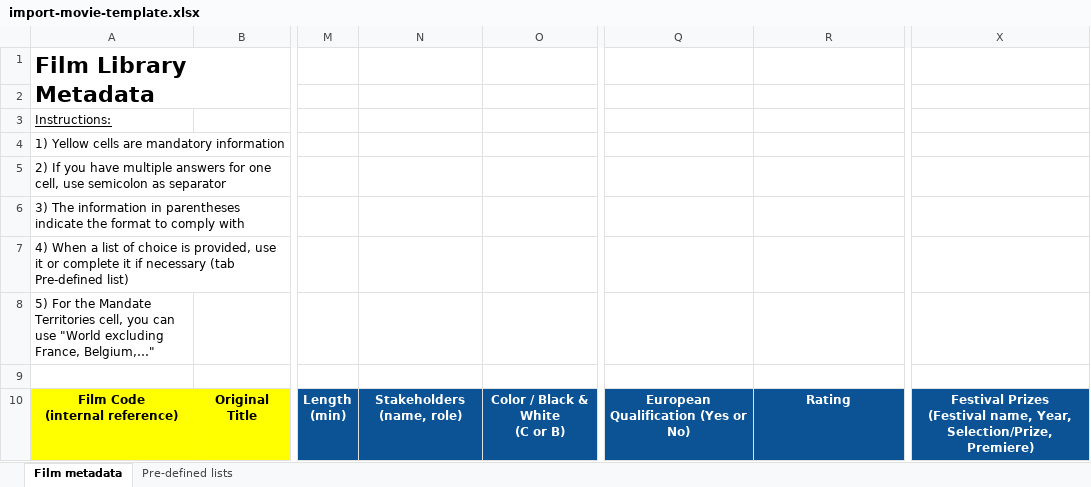
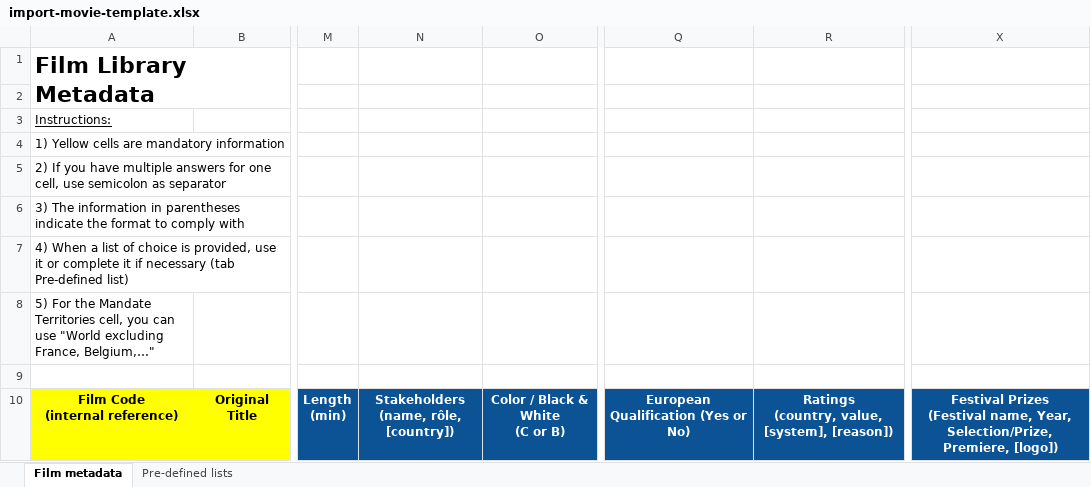
Before and after one commit to blockframes/blockframes, an Excel workbook: libs/ui/src/lib/assets/templates/import-movie-template.xlsx, sheet Film metadata, drawn as a sheet; only a part is shown, gaps mark what is left out; values as stored, in another font and other column widths than the file's, no borders; ↵ is a line break in a cell; the diff names each change by its address in the sheet, - before the commit and + after, or states it on an @@ line.

Commit message:
Feat 1872 - public contract collection & feat-1653 debug/update import (#1885)
* feat-1653

* feat-1872 & debug feat-1653

* debug

* linter

* more verbose comments

* update after review

* debug

* debug after review

```diff
--- a/libs/ui/src/lib/assets/templates/import-movie-template.xlsx (sheet Film metadata)
+++ b/libs/ui/src/lib/assets/templates/import-movie-template.xlsx (sheet Film metadata)
-N10: Stakeholders ↵ (name, role)
+N10: Stakeholders ↵ (name, rôle, [country])
-R10: Rating
+R10: Ratings ↵ (country, value, [system], [reason])
-X10: …Year, Selection/Prize, Premiere)
+X10: …Year, Selection/Prize, Premiere, [logo])
```
Also changed, not shown: libs/ui/src/lib/assets/templates/import-contracts-template.xlsx, 11 other files.
